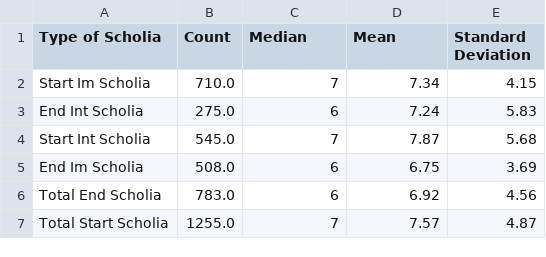
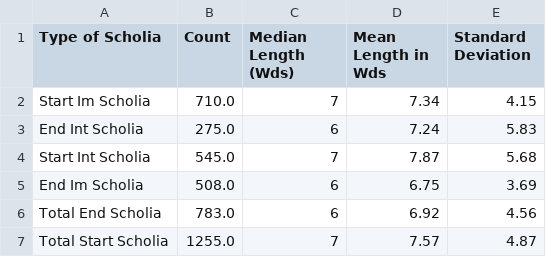
Before and after one commit to cjschu17/Thesis2016-2017, a TSV file: Data/ScholiaLengthData/StartEnd.tsv, drawn as a sheet.

Commit message:
Update StartEnd.tsv

```diff
--- a/Data/ScholiaLengthData/StartEnd.tsv
+++ b/Data/ScholiaLengthData/StartEnd.tsv
@@ -1,2 +1,2 @@
-Type of Scholia	Count	Median	Mean	Standard Deviation
+Type of Scholia	Count	Median Length (Wds)	Mean Length in Wds	Standard Deviation
 Start Im Scholia	710.0	7	7.34	4.15
```
